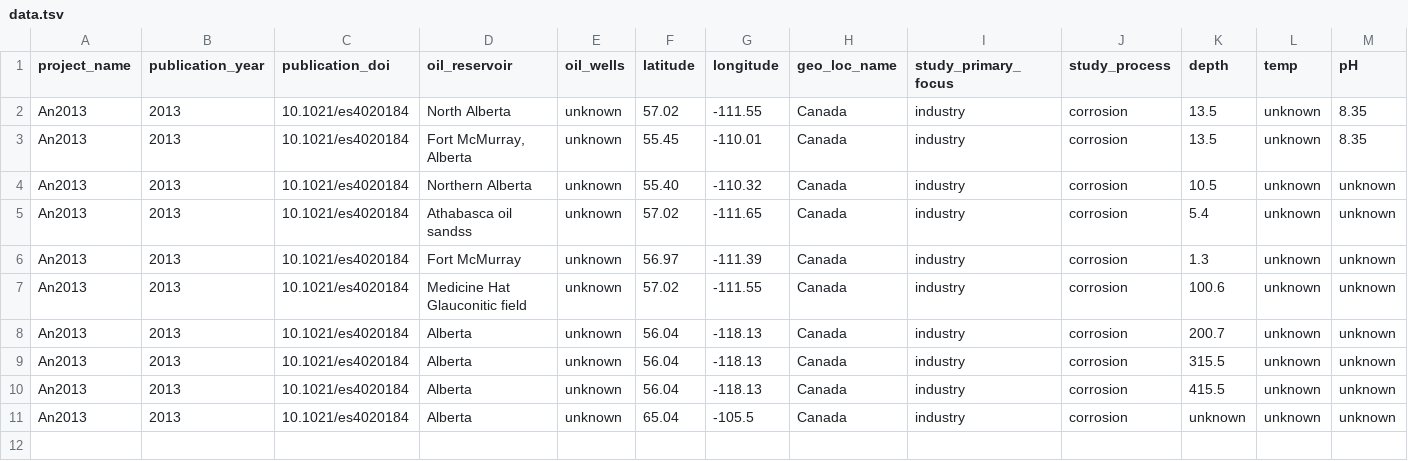
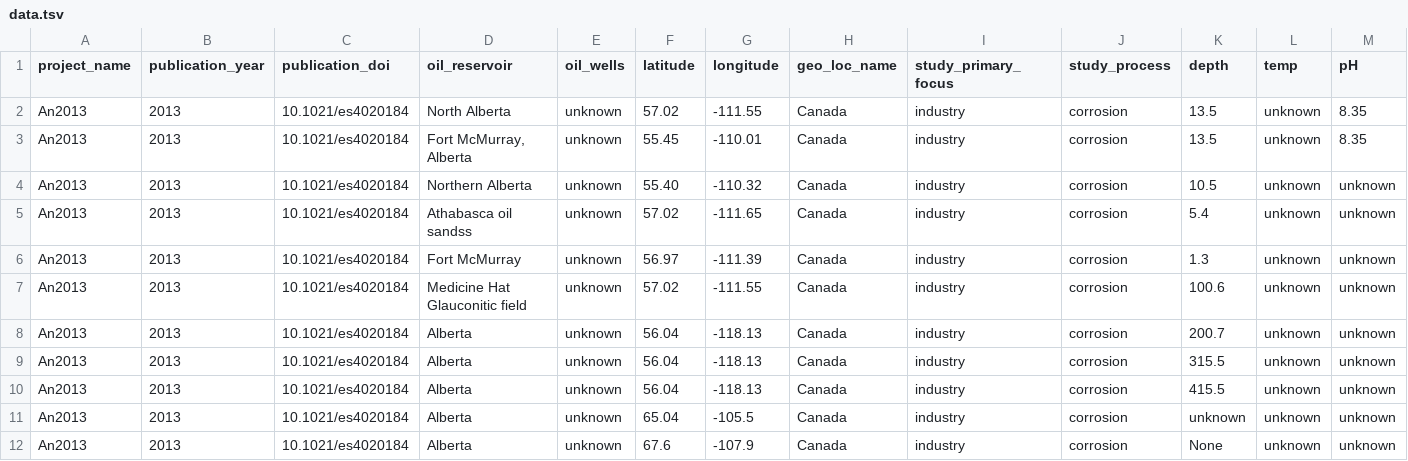
Before and after one commit to Gevika/map_metagenome, a TSV file: data/data.tsv, drawn as a sheet; only a part is shown; rows hold the shown columns only; the diff names each change by its address in the sheet, - before the commit and + after, or states it on an @@ line.

Commit message:
Update data.tsv

```diff
--- a/data/data.tsv
+++ b/data/data.tsv
+row 12: An2013 | 2013 | 10.1021/es4020184 | Alberta | unknown | 67.6 | -107.9 | Canada | industry | corrosion | None | unknown | unknown
```
